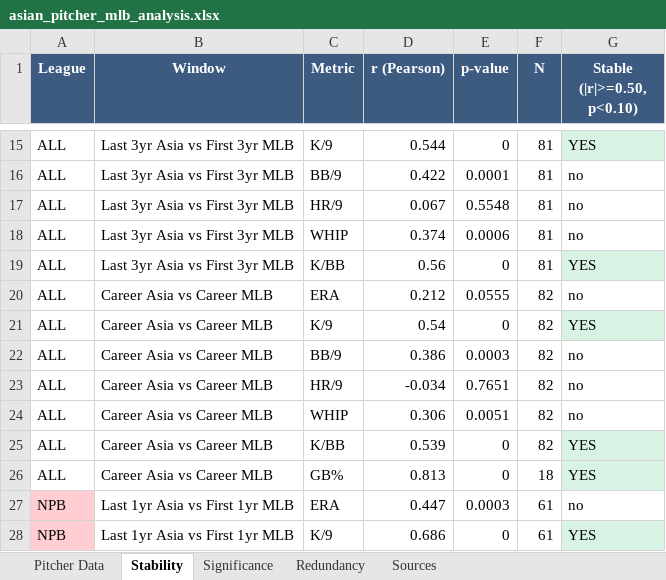
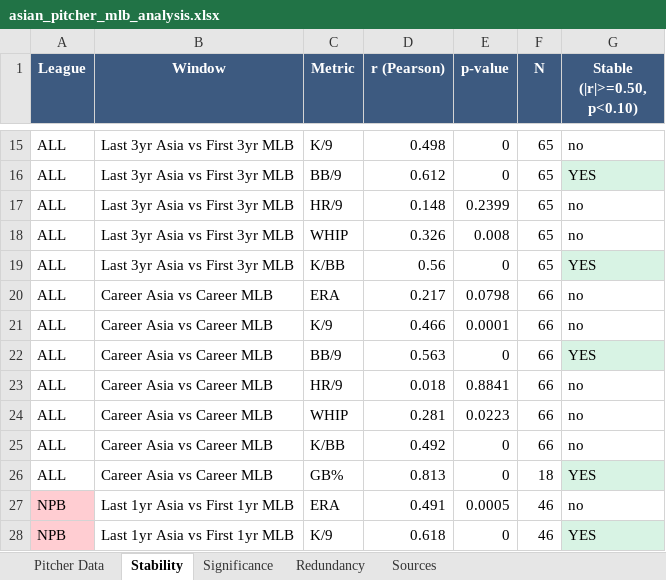
Before and after one commit to colbymorris08/bundesliga-transfer-traits, an Excel workbook: asian_pitcher_mlb_analysis.xlsx, sheet Stability, drawn as a sheet; only a part is shown, gaps mark what is left out; values as stored, in another font and other column widths than the file's, no borders; removed rows and columns are numbered as before the commit, all else as after; the diff covers the shown part only; the diff names each change by its address in the sheet, - before the commit and + after, or states it on an @@ line.

```diff
--- a/asian_pitcher_mlb_analysis.xlsx (sheet Stability)
+++ b/asian_pitcher_mlb_analysis.xlsx (sheet Stability)
-D15 (r (Pearson)): 0.544
+D15 (r (Pearson)): 0.498
-F15:F19 (N): 81
+F15:F19 (N): 65
-G15 (Stable (|r|>=0.50, p<0.10)): YES
+G15 (Stable (|r|>=0.50, p<0.10)): no
-G15 fill: #D8F3E4
+G15 fill: none
-D16 (r (Pearson)): 0.422
+D16 (r (Pearson)): 0.612
-E16 (p-value): 0.0001
+E16 (p-value): 0
-G16 (Stable (|r|>=0.50, p<0.10)): no
+G16 (Stable (|r|>=0.50, p<0.10)): YES
-G16 fill: none
+G16 fill: #D8F3E4
-D17 (r (Pearson)): 0.067
+D17 (r (Pearson)): 0.148
-E17 (p-value): 0.5548
+E17 (p-value): 0.2399
-D18 (r (Pearson)): 0.374
+D18 (r (Pearson)): 0.326
-E18 (p-value): 0.0006
+E18 (p-value): 0.008
-D20 (r (Pearson)): 0.212
+D20 (r (Pearson)): 0.217
-E20 (p-value): 0.0555
+E20 (p-value): 0.0798
-F20 (N): 82
+F20 (N): 66
+row 21: ALL | Career Asia vs Career MLB | K/9 | 0.466 | 0.0001 | 66 | no
-C22 (Metric): K/9
+C22 (Metric): BB/9
-D22 (r (Pearson)): 0.54
+D22 (r (Pearson)): 0.563
-F22 (N): 82
+F22 (N): 66
-row 22: ALL | Career Asia vs Career MLB | BB/9 | 0.386 | 0.0003 | 82 | no
-D23 (r (Pearson)): -0.034
+D23 (r (Pearson)): 0.018
-E23 (p-value): 0.7651
+E23 (p-value): 0.8841
-F23:F25 (N): 82
+F23:F25 (N): 66
-D24 (r (Pearson)): 0.306
+D24 (r (Pearson)): 0.281
-E24 (p-value): 0.0051
+E24 (p-value): 0.0223
-D25 (r (Pearson)): 0.539
+D25 (r (Pearson)): 0.492
-G25 (Stable (|r|>=0.50, p<0.10)): YES
+G25 (Stable (|r|>=0.50, p<0.10)): no
-G25 fill: #D8F3E4
+G25 fill: none
-D27 (r (Pearson)): 0.447
+D27 (r (Pearson)): 0.491
-E27 (p-value): 0.0003
+E27 (p-value): 0.0005
-F27:F28 (N): 61
+F27:F28 (N): 46
-D28 (r (Pearson)): 0.686
+D28 (r (Pearson)): 0.618
```
Also changed, not shown: 104 edited cells and cell formats elsewhere in this sheet, sheet Significance, sheet Pitcher Data, sheet Sources, 4 other files.
